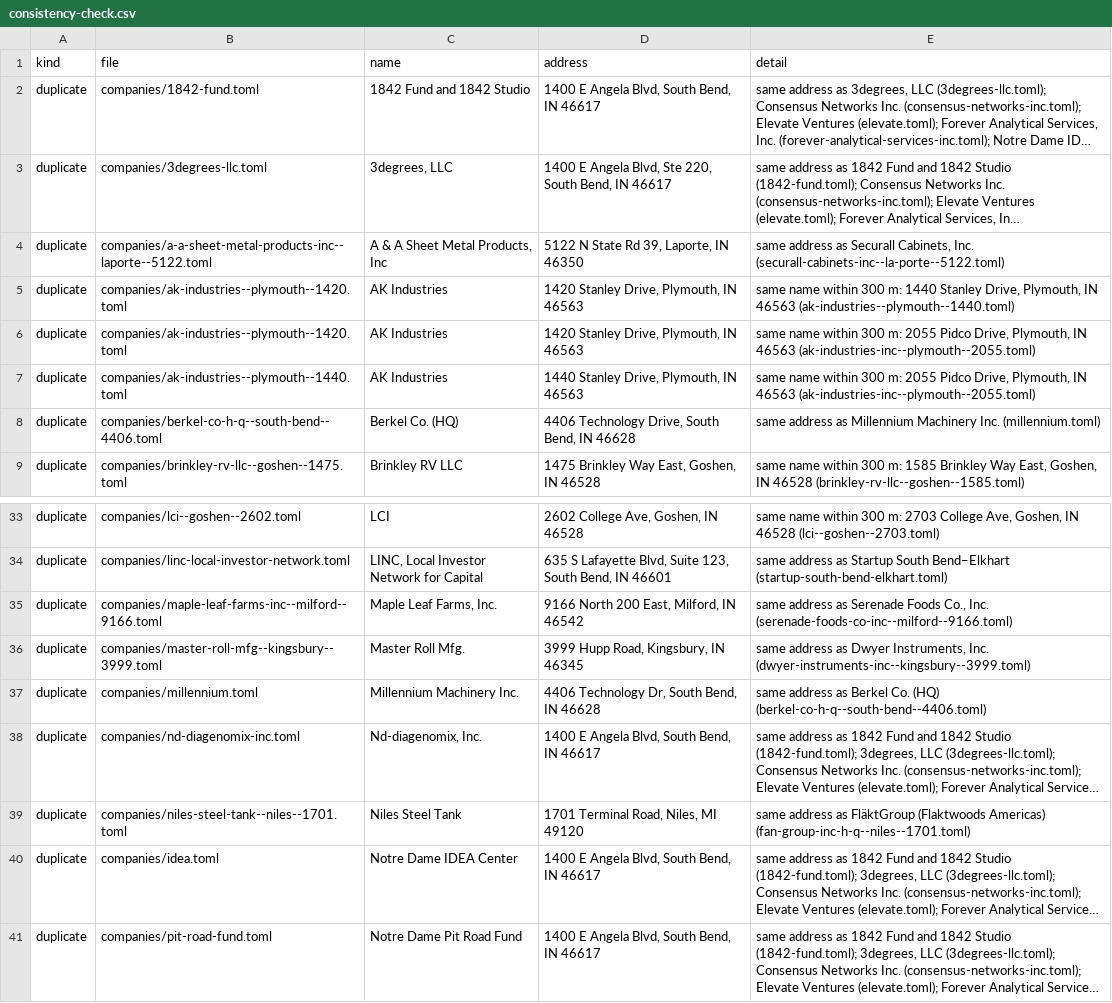
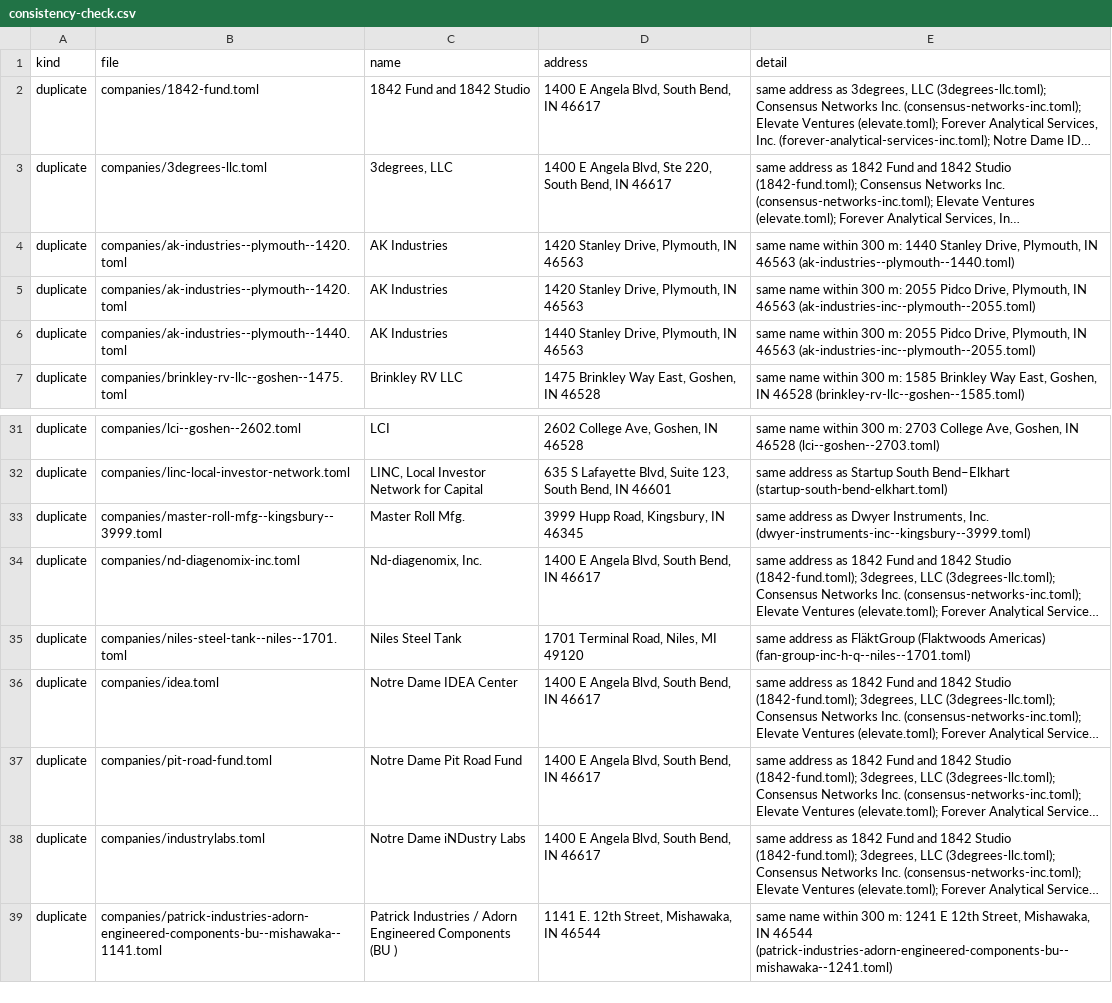
Before and after one commit to nd-pair/michiana-manufacturing, a CSV file: audits/consistency-check.csv, drawn as a sheet; only a part is shown, gaps mark what is left out; the shorter side is filled out with more unchanged rows; long unchanged cells end in …; the diff covers the shown part only; the diff names each change by its address in the sheet, - before the commit and + after, or states it on an @@ line.

```diff
--- a/audits/consistency-check.csv
+++ b/audits/consistency-check.csv
-row 4: duplicate | companies/a-a-sheet-metal-products-inc--laporte--5122.toml | A & A Sheet Metal Products, Inc | 5122 N State Rd 39, Laporte, IN 46350 | same address as Securall Cabinets, Inc. (securall-cabinets-inc--la-porte--5122.toml)
-row 8: duplicate | companies/berkel-co-h-q--south-bend--4406.toml | Berkel Co. (HQ) | 4406 Technology Drive, South Bend, IN 46628 | same address as Millennium Machinery Inc. (millennium.toml)
-row 35: duplicate | companies/maple-leaf-farms-inc--milford--9166.toml | Maple Leaf Farms, Inc. | 9166 North 200 East, Milford, IN 46542 | same address as Serenade Foods Co., Inc. (serenade-foods-co-inc--milford--9166.toml)
-row 37: duplicate | companies/millennium.toml | Millennium Machinery Inc. | 4406 Technology Dr, South Bend, IN 46628 | same address as Berkel Co. (HQ) (berkel-co-h-q--south-bend--4406.toml)
```
Also changed, not shown: 14 removed rows elsewhere in this file, 14 other files.
